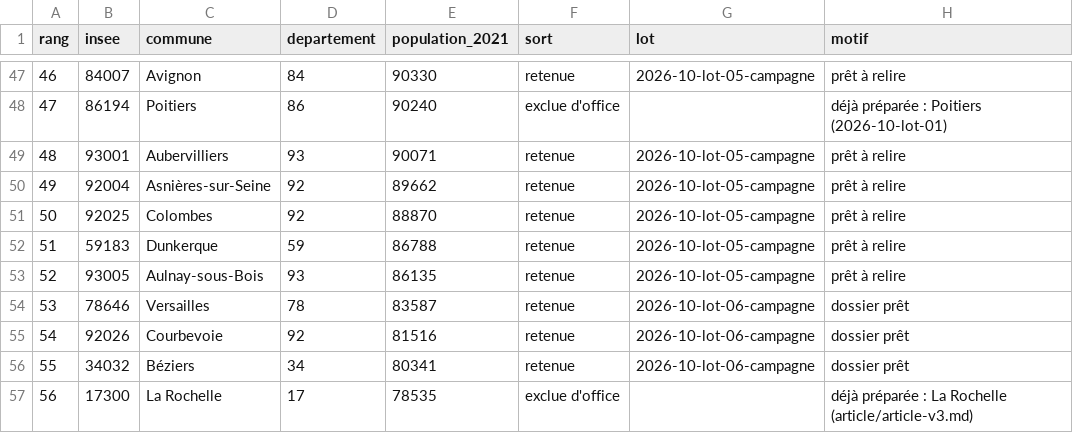
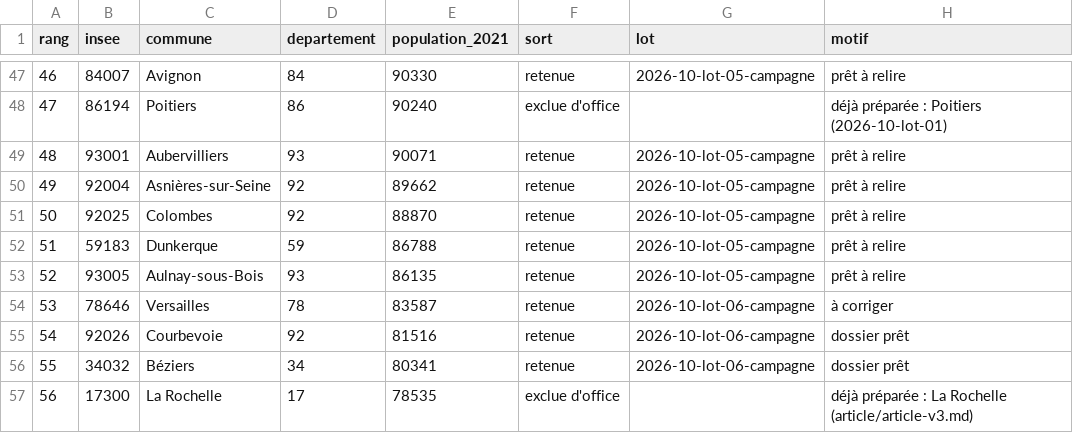
Before and after one commit to futuree-app/future-e, a CSV file: docs/etudes/2026-10-13-larochelle-mobilite/campagne-100/candidats.csv, drawn as a sheet; only a part is shown, gaps mark what is left out.

```diff
--- a/docs/etudes/2026-10-13-larochelle-mobilite/campagne-100/candidats.csv
+++ b/docs/etudes/2026-10-13-larochelle-mobilite/campagne-100/candidats.csv
@@ -53,3 +53,3 @@ rang,insee,commune,departement,population_2021,sort,lot,motif
 52,93005,Aulnay-sous-Bois,93,86135,retenue,2026-10-lot-05-campagne,prêt à relire
-53,78646,Versailles,78,83587,retenue,2026-10-lot-06-campagne,dossier prêt
+53,78646,Versailles,78,83587,retenue,2026-10-lot-06-campagne,à corriger
 54,92026,Courbevoie,92,81516,retenue,2026-10-lot-06-campagne,dossier prêt
```
Also changed, not shown: docs/etudes/2026-10-13-larochelle-mobilite/campagne-100/mesures.csv, 51 other files.
